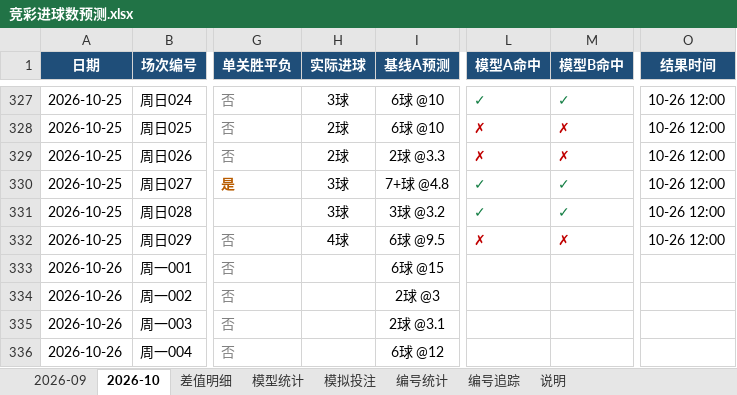
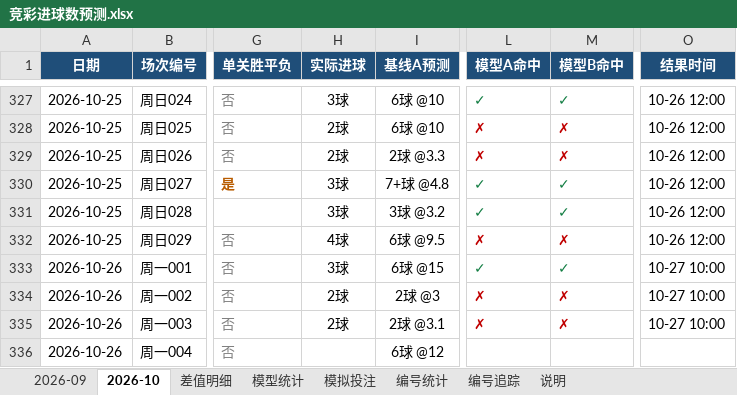
Before and after one commit to chuangyuyu/jingcai, an Excel workbook: docs/excel/竞彩进球数预测.xlsx, sheet 2026-10, drawn as a sheet; only a part is shown, gaps mark what is left out; values as stored, in another font and other column widths than the file's, no borders; the diff names each change by its address in the sheet, - before the commit and + after, or states it on an @@ line.

```diff
--- a/docs/excel/竞彩进球数预测.xlsx (sheet 2026-10)
+++ b/docs/excel/竞彩进球数预测.xlsx (sheet 2026-10)
-H333 (实际进球): (empty)
+H333 (实际进球): 3球
-L333 (模型A命中): (empty)
+L333 (模型A命中): ✓
-M333 (模型B命中): (empty)
+M333 (模型B命中): ✓
-O333:O335 (结果时间): (empty)
+O333:O335 (结果时间): 10-27 10:00
-H334:H335 (实际进球): (empty)
+H334:H335 (实际进球): 2球
-L334:L335 (模型A命中): (empty)
+L334:L335 (模型A命中): ✗
-M334:M335 (模型B命中): (empty)
+M334:M335 (模型B命中): ✗
```
Also changed, not shown: sheet 模拟投注, sheet 编号追踪, sheet 模型统计, sheet 编号统计, 5 other files.
